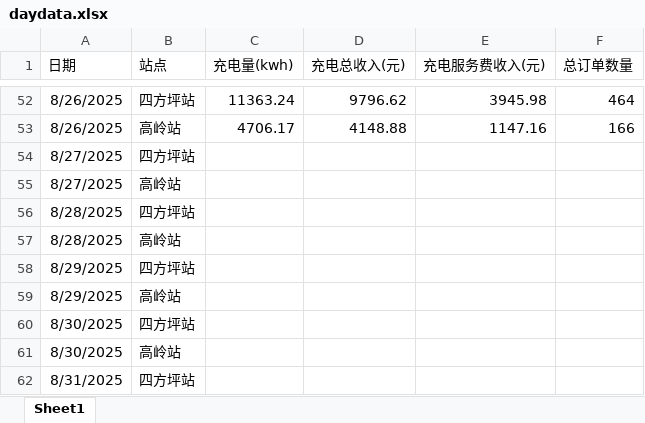
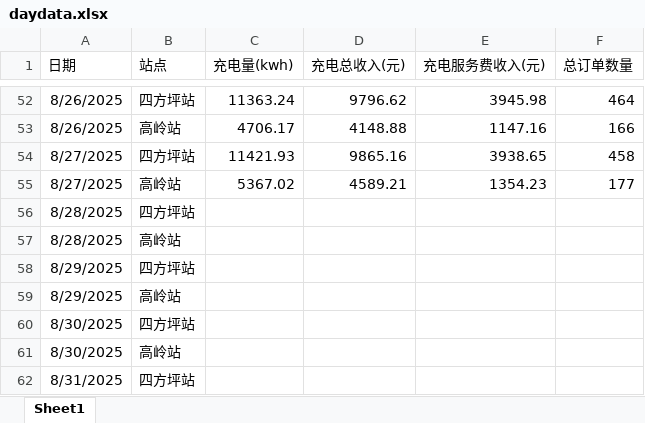
Before and after one commit to jiangnanwaw/my-page, an Excel workbook: data/daydata.xlsx, sheet Sheet1, drawn as a sheet; only a part is shown, gaps mark what is left out; values as stored, in another font and other column widths than the file's, no borders; removed rows and columns are numbered as before the commit, all else as after; the diff names each change by its address in the sheet, - before the commit and + after, or states it on an @@ line.

Commit message:
Auto commit at 2025-08-28 10:39:15.11

```diff
--- a/data/daydata.xlsx (sheet Sheet1)
+++ b/data/daydata.xlsx (sheet Sheet1)
-row 54: 8/27/2025 | 四方坪站
-row 55: 8/27/2025 | 高岭站
+row 54: 8/27/2025 | 四方坪站 | 11421.93 | 9865.16 | 3938.65 | 458
+row 55: 8/27/2025 | 高岭站 | 5367.02 | 4589.21 | 1354.23 | 177
```
